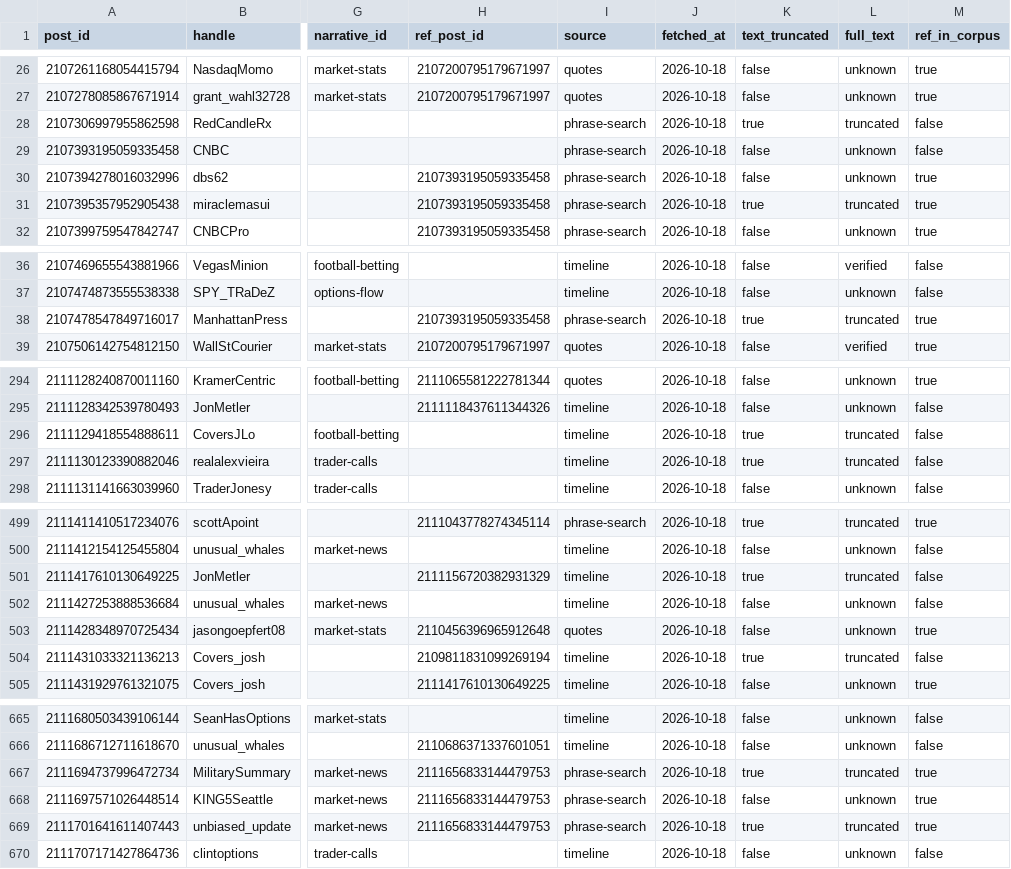
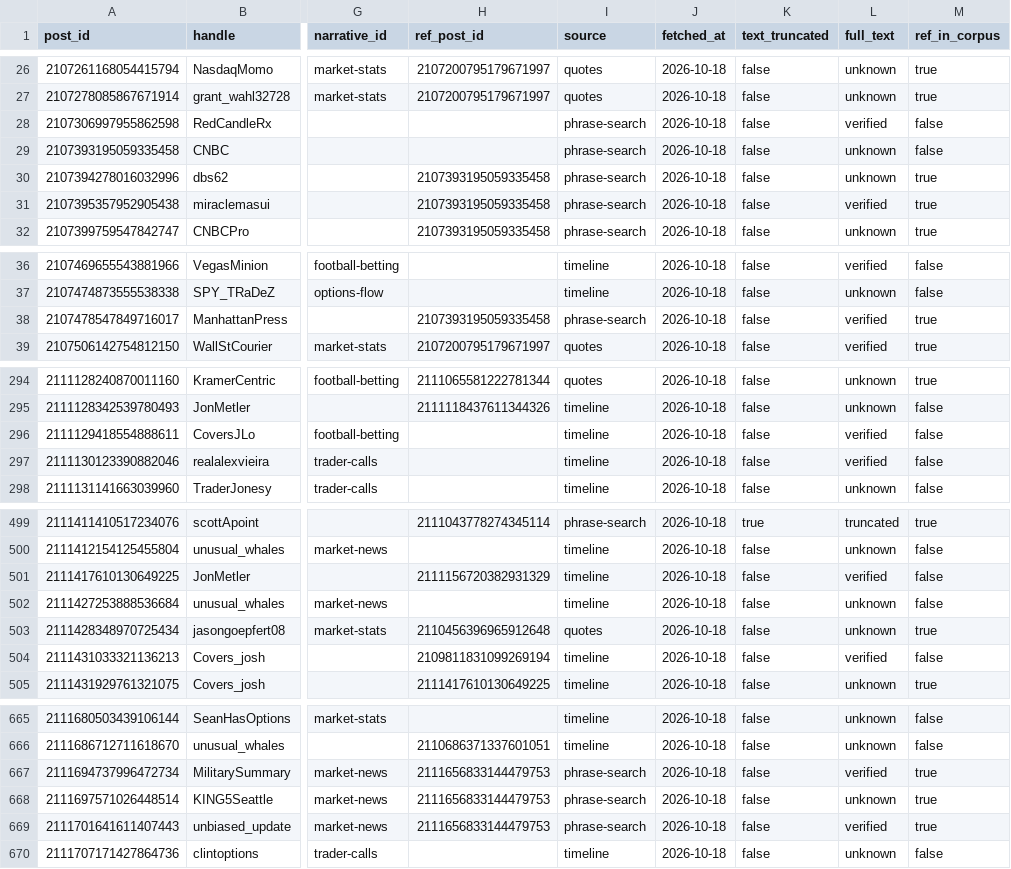
Before and after one commit to mclark-web/charoofbot, a CSV file: data/gcbot/posts.csv, drawn as a sheet; only a part is shown, gaps mark what is left out; the diff covers the shown part only; the diff names each change by its address in the sheet, - before the commit and + after, or states it on an @@ line.

```diff
--- a/data/gcbot/posts.csv
+++ b/data/gcbot/posts.csv
-K28 (text_truncated): true
+K28 (text_truncated): false
-L28 (full_text): truncated
+L28 (full_text): verified
-K31 (text_truncated): true
+K31 (text_truncated): false
-L31 (full_text): truncated
+L31 (full_text): verified
-K38 (text_truncated): true
+K38 (text_truncated): false
-L38 (full_text): truncated
+L38 (full_text): verified
-K296:K297 (text_truncated): true
+K296:K297 (text_truncated): false
-L296:L297 (full_text): truncated
+L296:L297 (full_text): verified
-K501 (text_truncated): true
+K501 (text_truncated): false
-L501 (full_text): truncated
+L501 (full_text): verified
-K504 (text_truncated): true
+K504 (text_truncated): false
-L504 (full_text): truncated
+L504 (full_text): verified
-K667 (text_truncated): true
+K667 (text_truncated): false
-L667 (full_text): truncated
+L667 (full_text): verified
-K669 (text_truncated): true
+K669 (text_truncated): false
-L669 (full_text): truncated
+L669 (full_text): verified
```
Also changed, not shown: 76 edited cells elsewhere in this file, 12 other files.
